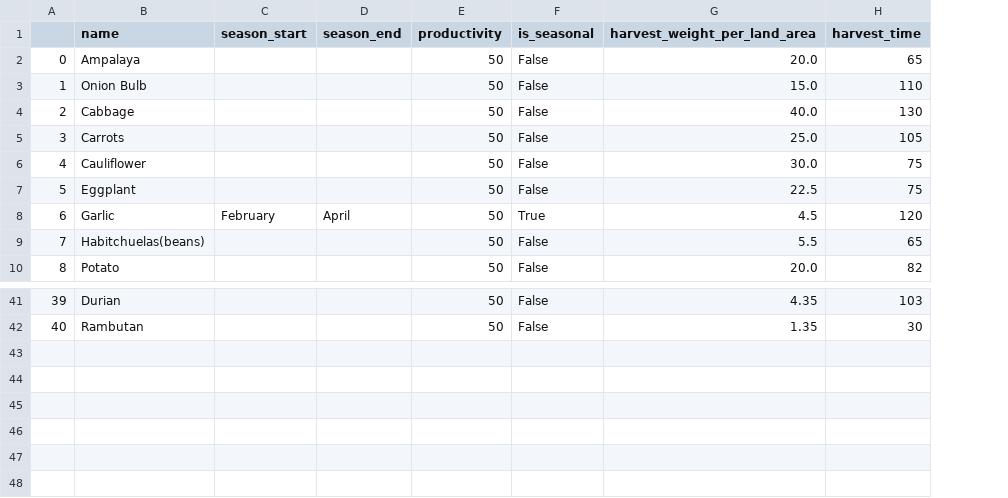
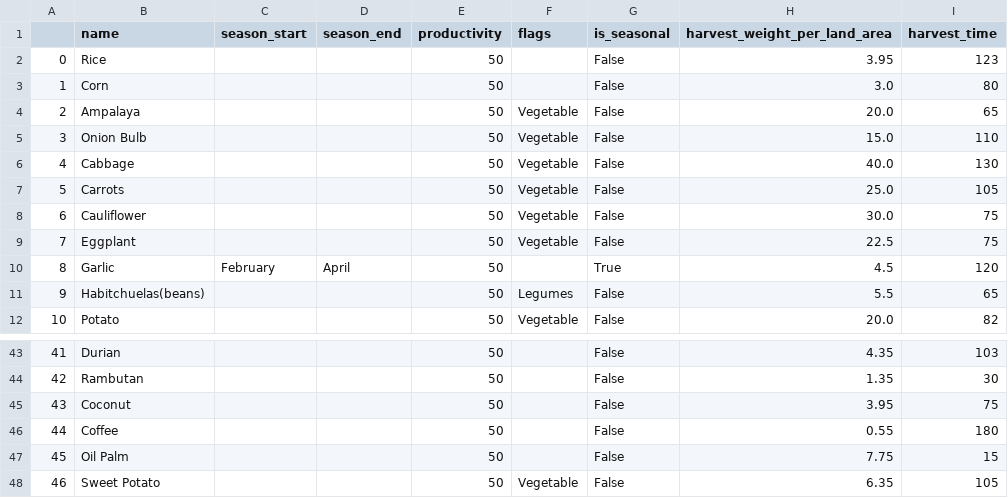
Before and after one commit to gwynncausing/atoani-icrop, a CSV file: finacrops.csv, drawn as a sheet; only a part is shown, gaps mark what is left out; addresses are those after the commit; the diff names each change by its address in the sheet, - before the commit and + after, or states it on an @@ line.

```diff
--- a/finacrops.csv
+++ b/finacrops.csv
+column F (flags), rows 4-12: Vegetable | Vegetable | Vegetable | Vegetable | Vegetable | Vegetable |  | Legumes | Vegetable
+row 2: 0 | Rice |  |  | 50 |  | False | 3.95 | 123
+row 3: 1 | Corn |  |  | 50 |  | False | 3.0 | 80
@@ column A renumbered between rows 4 and 44 @@
+row 45: 43 | Coconut |  |  | 50 |  | False | 3.95 | 75
+row 46: 44 | Coffee |  |  | 50 |  | False | 0.55 | 180
+row 47: 45 | Oil Palm |  |  | 50 |  | False | 7.75 | 15
+row 48: 46 | Sweet Potato |  |  | 50 | Vegetable | False | 6.35 | 105
```
Also changed, not shown: 4 other files.
